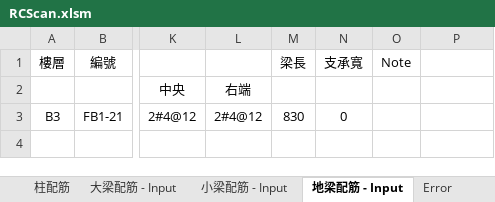
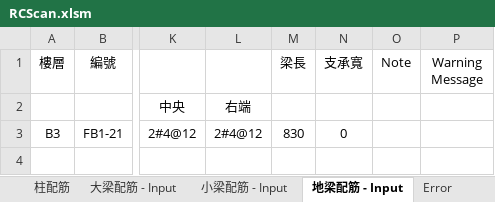
Before and after one commit to skyran1278/VbaProject, an Excel workbook: 20170524_RCScan/RCScan.xlsm, sheet 地梁配筋 - Input, drawn as a sheet; only a part is shown, gaps mark what is left out; values as stored, in another font and other column widths than the file's, no borders; the diff names each change by its address in the sheet, - before the commit and + after, or states it on an @@ line.

```diff
--- a/20170524_RCScan/RCScan.xlsm (sheet 地梁配筋 - Input)
+++ b/20170524_RCScan/RCScan.xlsm (sheet 地梁配筋 - Input)
-P1: (empty)
+P1: Warning Message
```
Also changed, not shown: sheet 小梁配筋 - Input, sheet 大梁配筋 - Input, 2 other files.
